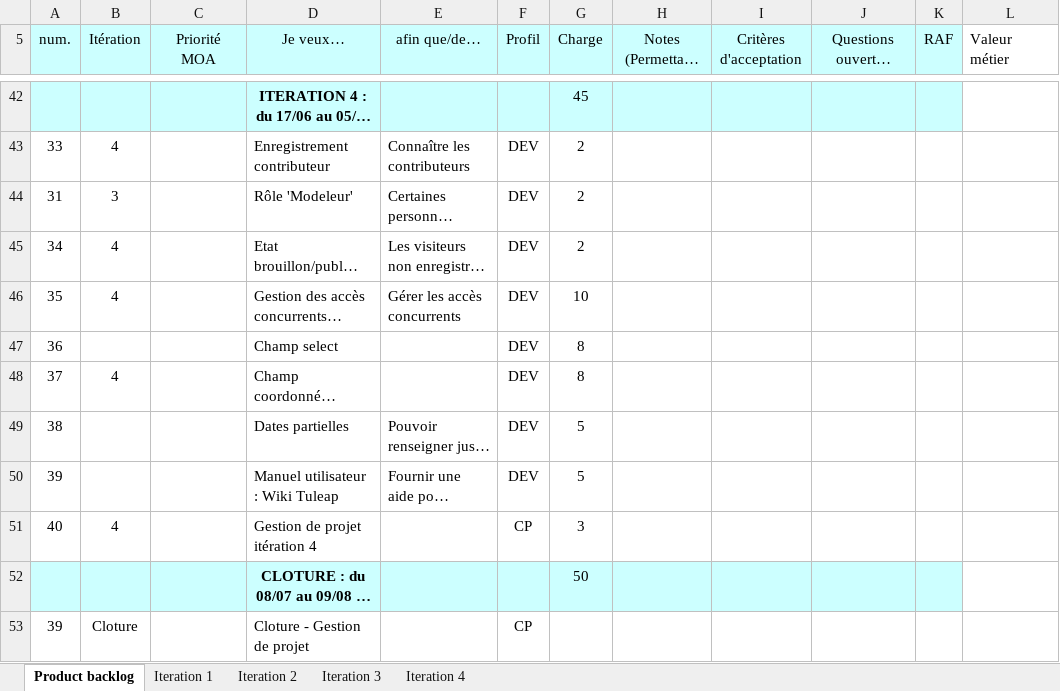
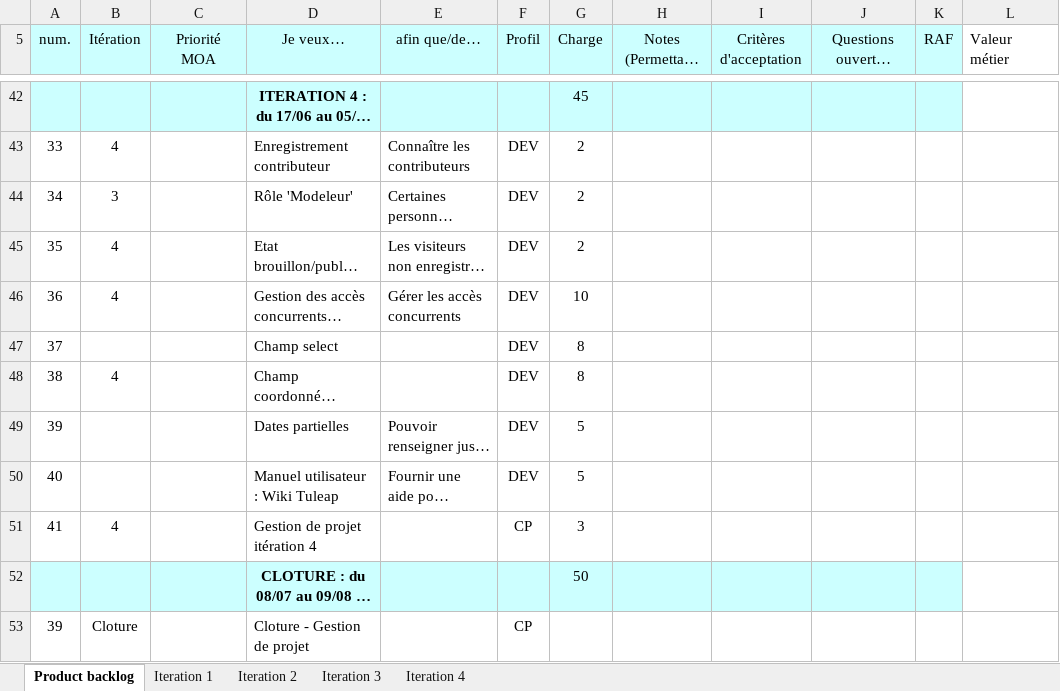
Before and after one commit to Flo5k5/Cervin, an Excel workbook: doc/Backlog [ACONIT].xlsx, sheet Product backlog, drawn as a sheet; only a part is shown, gaps mark what is left out; long unchanged cells end in …; values as stored, in another font and other column widths than the file's, no borders; conditional formats not drawn; the diff names each change by its address in the sheet, - before the commit and + after, or states it on an @@ line.

Commit message:
Maj Backlog 25/06/2013

```diff
--- a/doc/Backlog [ACONIT].xlsx (sheet Product backlog)
+++ b/doc/Backlog [ACONIT].xlsx (sheet Product backlog)
-A44 (num.): 31
+A44 (num.): 34
-A45 (num.): 34
+A45 (num.): 35
-A46 (num.): 35
+A46 (num.): 36
-A47 (num.): 36
+A47 (num.): 37
-A48 (num.): 37
+A48 (num.): 38
-A49 (num.): 38
+A49 (num.): 39
-A50 (num.): 39
+A50 (num.): 40
-A51 (num.): 40
+A51 (num.): 41
```
Also changed, not shown: sheet Iteration 4, charts or pictures.
